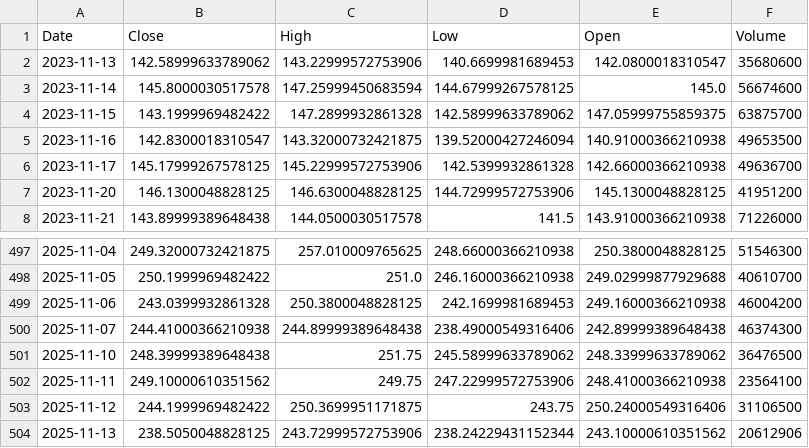
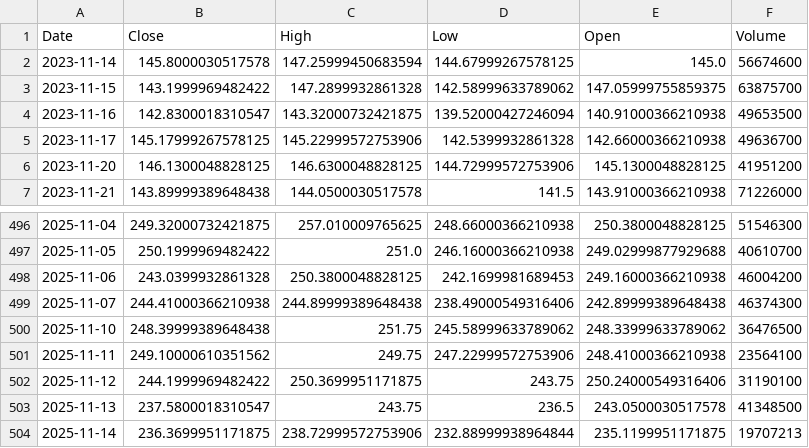
Before and after one commit to TunahanKicci/FinanceML-Pipeline, a CSV file: data/cache/AMZN_2y_1d.csv, drawn as a sheet; only a part is shown, gaps mark what is left out.

```diff
--- a/data/cache/AMZN_2y_1d.csv
+++ b/data/cache/AMZN_2y_1d.csv
@@ -1,3 +1,2 @@
 Date,Close,High,Low,Open,Volume
-2023-11-13,142.58999633789062,143.22999572753906,140.6699981689453,142.0800018310547,35680600
 2023-11-14,145.8000030517578,147.25999450683594,144.67999267578125,145.0,56674600
@@ -502,3 +501,4 @@ Date,Close,High,Low,Open,Volume
 2025-11-11,249.10000610351562,249.75,247.22999572753906,248.41000366210938,23564100
-2025-11-12,244.1999969482422,250.3699951171875,243.75,250.24000549316406,31106500
-2025-11-13,238.5050048828125,243.72999572753906,238.24229431152344,243.10000610351562,20612906
+2025-11-12,244.1999969482422,250.3699951171875,243.75,250.24000549316406,31190100
+2025-11-13,237.5800018310547,243.75,236.5,243.0500030517578,41348500
+2025-11-14,236.3699951171875,238.72999572753906,232.88999938964844,235.1199951171875,19707213
```
Also changed, not shown: data/cache/AAPL_2y_1d.csv, data/cache/GOOGL_2y_1d.csv, 18 other files.
